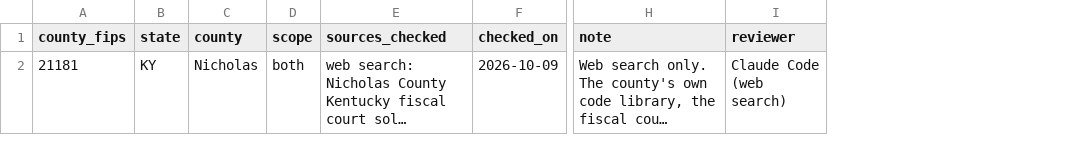
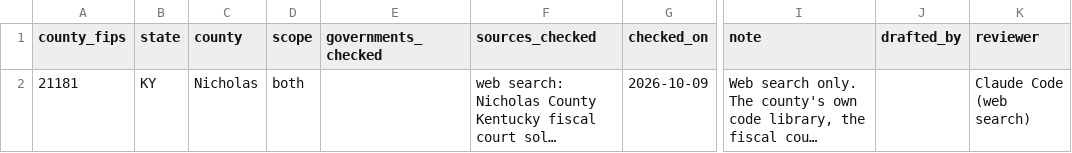
Before and after one commit to pricephillips/renewable-opposition, a CSV file: data/review/negative_checks.csv, drawn as a sheet; only a part is shown, gaps mark what is left out; long unchanged cells end in …; the diff names each change by its address in the sheet, - before the commit and + after, or states it on an @@ line.

```diff
--- a/data/review/negative_checks.csv
+++ b/data/review/negative_checks.csv
+column E (governments_checked), empty
+column J (drafted_by), empty
```
Also changed, not shown: 26 other files.
